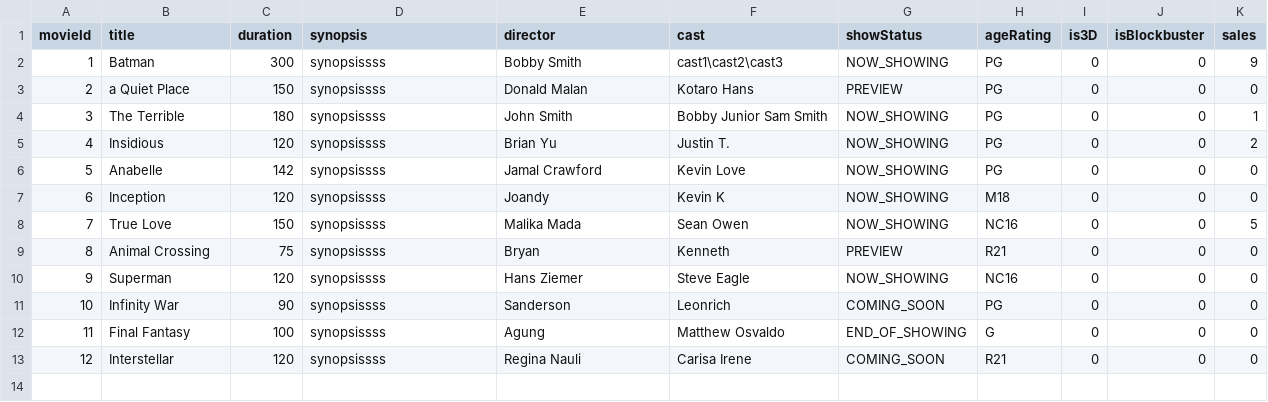
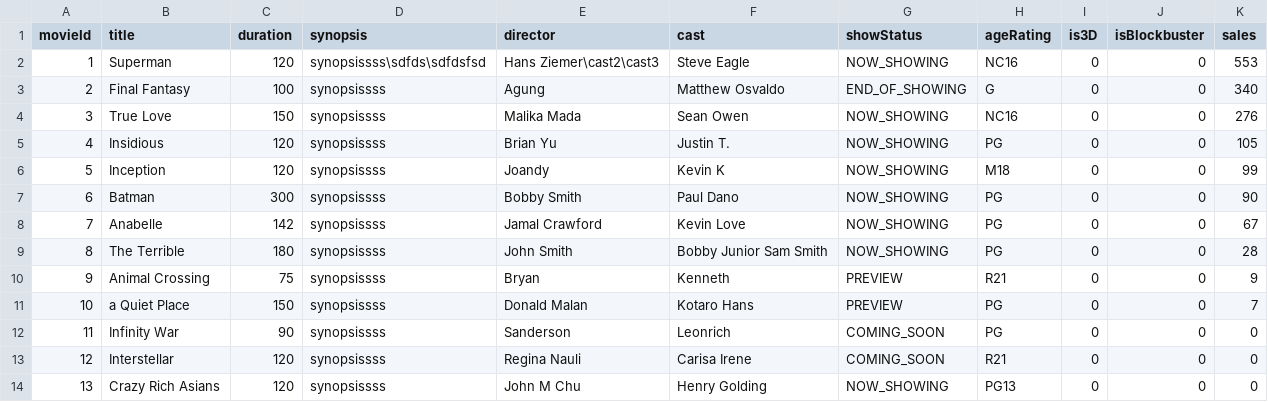
Before and after one commit to michac789/SC2002-MOBLIMA, a CSV file: src/database/Movie/Movies.csv, drawn as a sheet; removed rows and columns are numbered as before the commit, all else as after; the diff names each change by its address in the sheet, - before the commit and + after, or states it on an @@ line.

Commit message:
Ticket new database (#15)
* Populated database

Added some MovieGoers, Cinemas, Movies, Reviews, Showtimes

* Additional database changes

Changed cineplex 1 to 3 cinemas
Changed cineplex 1 showtime 1
Deleted a holiday date
Tweaked MovieGoers.csv

Co-authored-by: lizkoh02 <64570221+lizkoh02@users.noreply.github.com>

```diff
--- a/src/database/Movie/Movies.csv
+++ b/src/database/Movie/Movies.csv
-row 2: 1 | Batman | 300 | synopsissss | Bobby Smith | cast1\cast2\cast3 | NOW_SHOWING | PG | 0 | 0 | 9
-row 3: 2 | a Quiet Place | 150 | synopsissss | Donald Malan | Kotaro Hans | PREVIEW | PG | 0 | 0 | 0
-row 4: 3 | The Terrible | 180 | synopsissss | John Smith | Bobby Junior Sam Smith | NOW_SHOWING | PG | 0 | 0 | 1
+row 2: 1 | Superman | 120 | synopsissss\sdfds\sdfdsfsd | Hans Ziemer\cast2\cast3 | Steve Eagle | NOW_SHOWING | NC16 | 0 | 0 | 553
+row 3: 2 | Final Fantasy | 100 | synopsissss | Agung | Matthew Osvaldo | END_OF_SHOWING | G | 0 | 0 | 340
+row 4: 3 | True Love | 150 | synopsissss | Malika Mada | Sean Owen | NOW_SHOWING | NC16 | 0 | 0 | 276
-K5 (sales): 2
+K5 (sales): 105
-row 6: 5 | Anabelle | 142 | synopsissss | Jamal Crawford | Kevin Love | NOW_SHOWING | PG | 0 | 0 | 0
@@ column A (movieId) renumbered between rows 6 and 12 @@
-K6 (sales): 0
+K6 (sales): 99
-row 8: 7 | True Love | 150 | synopsissss | Malika Mada | Sean Owen | NOW_SHOWING | NC16 | 0 | 0 | 5
+row 7: 6 | Batman | 300 | synopsissss | Bobby Smith | Paul Dano | NOW_SHOWING | PG | 0 | 0 | 90
+row 8: 7 | Anabelle | 142 | synopsissss | Jamal Crawford | Kevin Love | NOW_SHOWING | PG | 0 | 0 | 67
+row 9: 8 | The Terrible | 180 | synopsissss | John Smith | Bobby Junior Sam Smith | NOW_SHOWING | PG | 0 | 0 | 28
-K10 (sales): 0
+K10 (sales): 9
-row 10: 9 | Superman | 120 | synopsissss | Hans Ziemer | Steve Eagle | NOW_SHOWING | NC16 | 0 | 0 | 0
+row 11: 10 | a Quiet Place | 150 | synopsissss | Donald Malan | Kotaro Hans | PREVIEW | PG | 0 | 0 | 7
-row 12: 11 | Final Fantasy | 100 | synopsissss | Agung | Matthew Osvaldo | END_OF_SHOWING | G | 0 | 0 | 0
+row 14: 13 | Crazy Rich Asians | 120 | synopsissss | John M Chu | Henry Golding | NOW_SHOWING | PG13 | 0 | 0 | 0
```
Also changed, not shown: src/database/Cineplex/1/Cinemas.csv, src/database/Cineplex/1/Showtime_1.csv, 41 other files.
